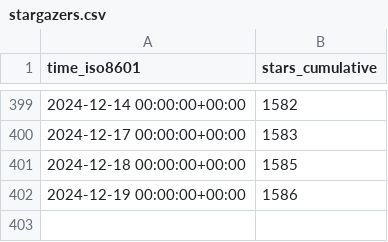
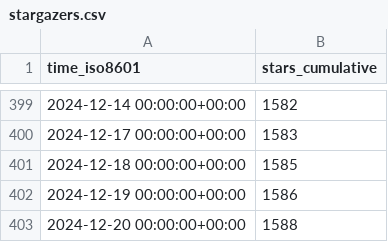
Before and after one commit to floneum/floneum, a CSV file: floneum/floneum/ghrs-data/stargazers.csv, drawn as a sheet; only a part is shown, gaps mark what is left out; the diff names each change by its address in the sheet, - before the commit and + after, or states it on an @@ line.

```diff
--- a/floneum/floneum/ghrs-data/stargazers.csv
+++ b/floneum/floneum/ghrs-data/stargazers.csv
+row 403: 2024-12-20 00:00:00+00:00 | 1588
```
